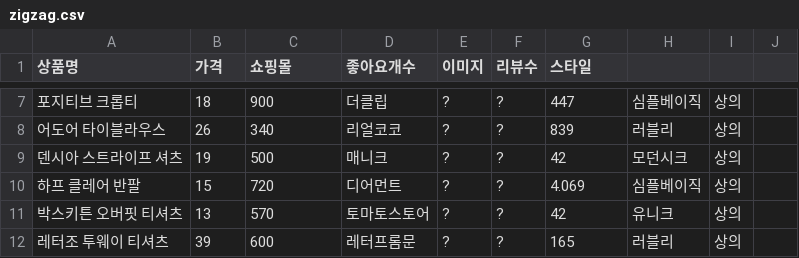
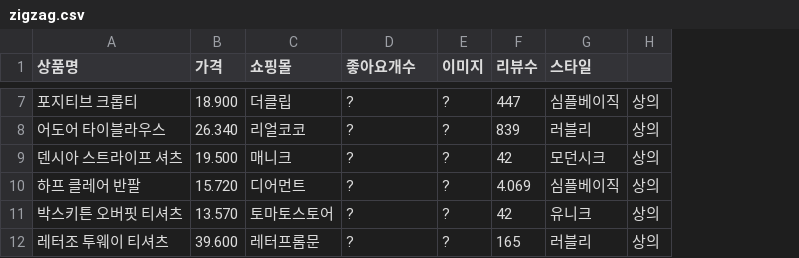
Before and after one commit to seoyun211/Fashion_AI, a CSV file: backend/data/zigzag.csv, drawn as a sheet; only a part is shown, gaps mark what is left out; the diff covers the shown part only; the diff names each change by its address in the sheet, - before the commit and + after, or states it on an @@ line.

Commit message:
지그재그

```diff
--- a/backend/data/zigzag.csv
+++ b/backend/data/zigzag.csv
-column H, rows 7-12: 심플베이직 | 러블리 | 모던시크 | 심플베이직 | 유니크 | 러블리
-column J, empty
-B7 (가격): 18
+B7 (가격): 18.900
-C7 (쇼핑몰): 900
+C7 (쇼핑몰): 더클립
-D7 (좋아요개수): 더클립
+D7 (좋아요개수): ?
-F7 (리뷰수): ?
+F7 (리뷰수): 447
-G7 (스타일): 447
+G7 (스타일): 심플베이직
-B8 (가격): 26
+B8 (가격): 26.340
-C8 (쇼핑몰): 340
+C8 (쇼핑몰): 리얼코코
-D8 (좋아요개수): 리얼코코
+D8 (좋아요개수): ?
-F8 (리뷰수): ?
+F8 (리뷰수): 839
-G8 (스타일): 839
+G8 (스타일): 러블리
-B9 (가격): 19
+B9 (가격): 19.500
-C9 (쇼핑몰): 500
+C9 (쇼핑몰): 매니크
-D9 (좋아요개수): 매니크
+D9 (좋아요개수): ?
-F9 (리뷰수): ?
+F9 (리뷰수): 42
-G9 (스타일): 42
+G9 (스타일): 모던시크
-B10 (가격): 15
+B10 (가격): 15.720
-C10 (쇼핑몰): 720
+C10 (쇼핑몰): 디어먼트
-D10 (좋아요개수): 디어먼트
+D10 (좋아요개수): ?
-F10 (리뷰수): ?
+F10 (리뷰수): 4.069
-G10 (스타일): 4.069
+G10 (스타일): 심플베이직
-B11 (가격): 13
+B11 (가격): 13.570
-C11 (쇼핑몰): 570
+C11 (쇼핑몰): 토마토스토어
-D11 (좋아요개수): 토마토스토어
+D11 (좋아요개수): ?
-F11 (리뷰수): ?
+F11 (리뷰수): 42
-G11 (스타일): 42
+G11 (스타일): 유니크
-B12 (가격): 39
+B12 (가격): 39.600
-C12 (쇼핑몰): 600
+C12 (쇼핑몰): 레터프롬문
-D12 (좋아요개수): 레터프롬문
+D12 (좋아요개수): ?
-F12 (리뷰수): ?
+F12 (리뷰수): 165
-G12 (스타일): 165
+G12 (스타일): 러블리
```
Also changed, not shown: 35 edited cells elsewhere in this file.
